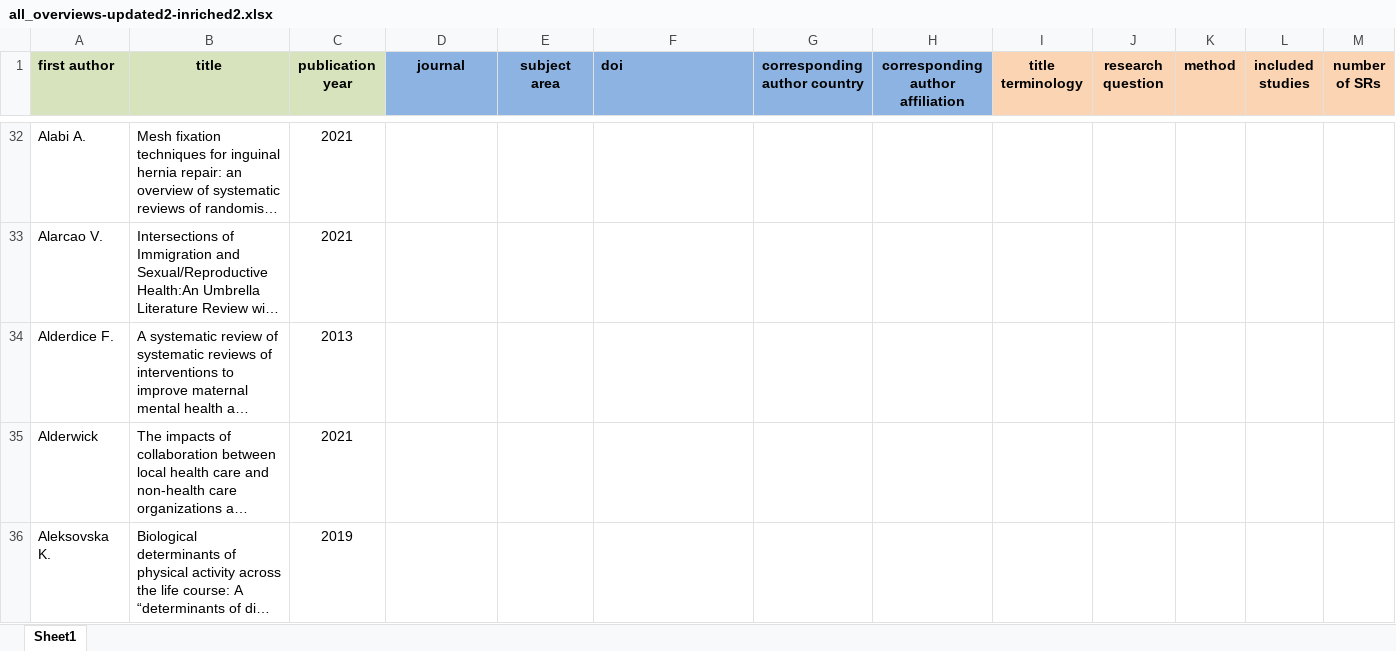
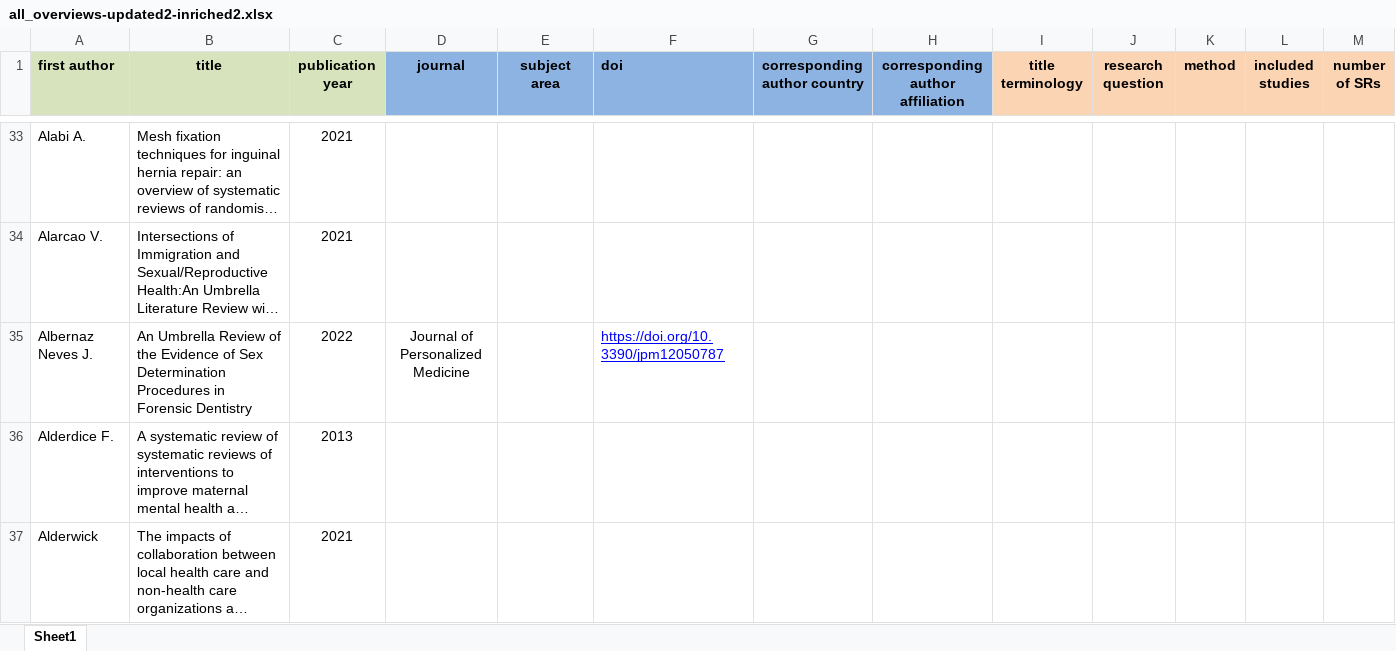
Before and after one commit to bougioukas/overview_megadatabase, an Excel workbook: _site/data/all_overviews-updated2-inriched2.xlsx, sheet Sheet1, drawn as a sheet; only a part is shown, gaps mark what is left out; the shorter side is filled out with more unchanged rows; long unchanged cells end in …; values as stored, in another font and other column widths than the file's, no borders; rows hold the shown columns only; the diff covers the shown part only; the diff names each change by its address in the sheet, - before the commit and + after, or states it on an @@ line.

```diff
--- a/_site/data/all_overviews-updated2-inriched2.xlsx (sheet Sheet1)
+++ b/_site/data/all_overviews-updated2-inriched2.xlsx (sheet Sheet1)
+row 35: Albernaz Neves J. | An Umbrella Review of the Evidence of Sex Determination Procedures in Forensic Dentistry | 2022 | Journal of Personalized Medicine |  | https://doi.org/10.3390/jpm12050787
```
Also changed, not shown: 8 added rows and 15 moved rows elsewhere in this sheet, data/all_overviews-updated2-inriched2.xlsx, 8 other files.
